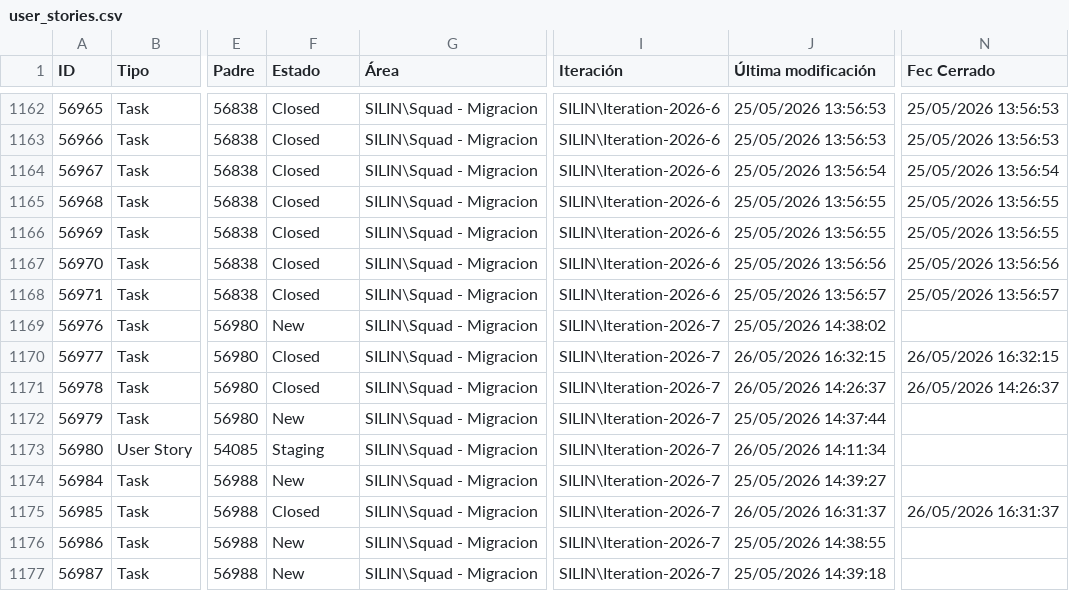
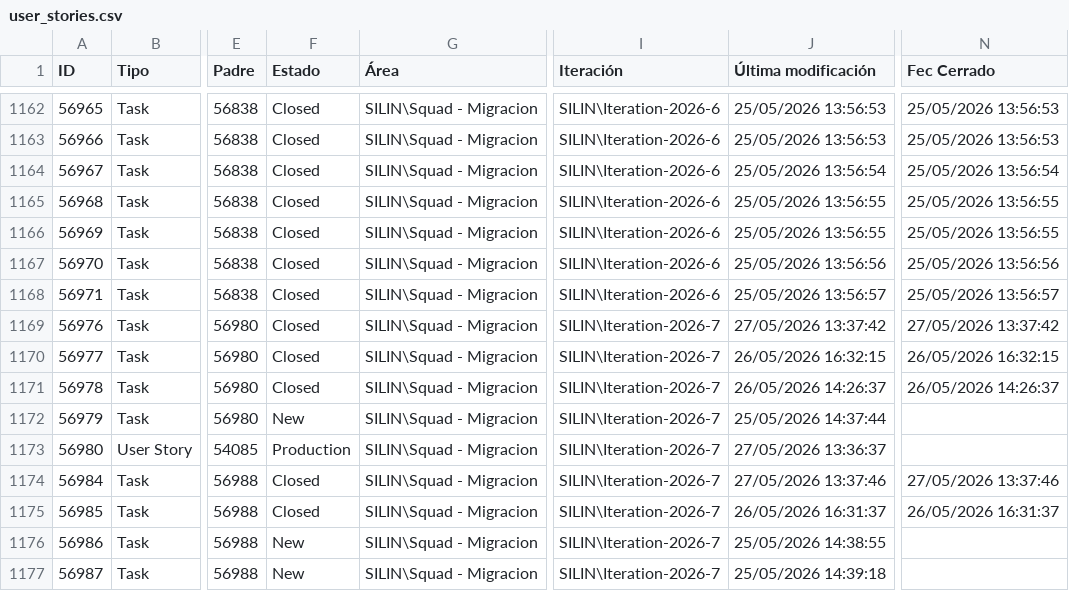
Before and after one commit to alisonfernandau-source/azure-insights-data-, a CSV file: src/data/user_stories.csv, drawn as a sheet; only a part is shown, gaps mark what is left out; the diff covers the shown part only; the diff names each change by its address in the sheet, - before the commit and + after, or states it on an @@ line.

```diff
--- a/src/data/user_stories.csv
+++ b/src/data/user_stories.csv
-F1169 (Estado): New
+F1169 (Estado): Closed
-J1169 (Última modificación): 25/05/2026 14:38:02
+J1169 (Última modificación): 27/05/2026 13:37:42
-N1169 (Fec Cerrado): (empty)
+N1169 (Fec Cerrado): 27/05/2026 13:37:42
-F1173 (Estado): Staging
+F1173 (Estado): Production
-J1173 (Última modificación): 26/05/2026 14:11:34
+J1173 (Última modificación): 27/05/2026 13:36:37
-F1174 (Estado): New
+F1174 (Estado): Closed
-J1174 (Última modificación): 25/05/2026 14:39:27
+J1174 (Última modificación): 27/05/2026 13:37:46
-N1174 (Fec Cerrado): (empty)
+N1174 (Fec Cerrado): 27/05/2026 13:37:46
```
Also changed, not shown: 19 edited cells elsewhere in this file, src/data/feature_snapshot_history.csv, 1 other file.
